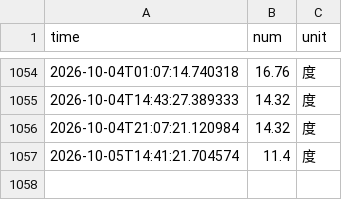
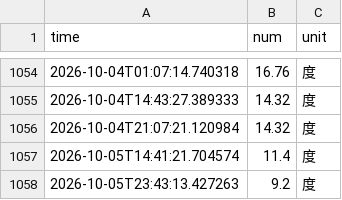
Before and after one commit to nireborn/nju_electric_monitor, a CSV file: data/electricity_data.csv, drawn as a sheet; only a part is shown, gaps mark what is left out.

```diff
--- a/data/electricity_data.csv
+++ b/data/electricity_data.csv
@@ -1057 +1057,2 @@ time,num,unit
 2026-10-05T14:41:21.704574,11.4,度
+2026-10-05T23:43:13.427263,9.2,度
```
Also changed, not shown: 4 other files.
